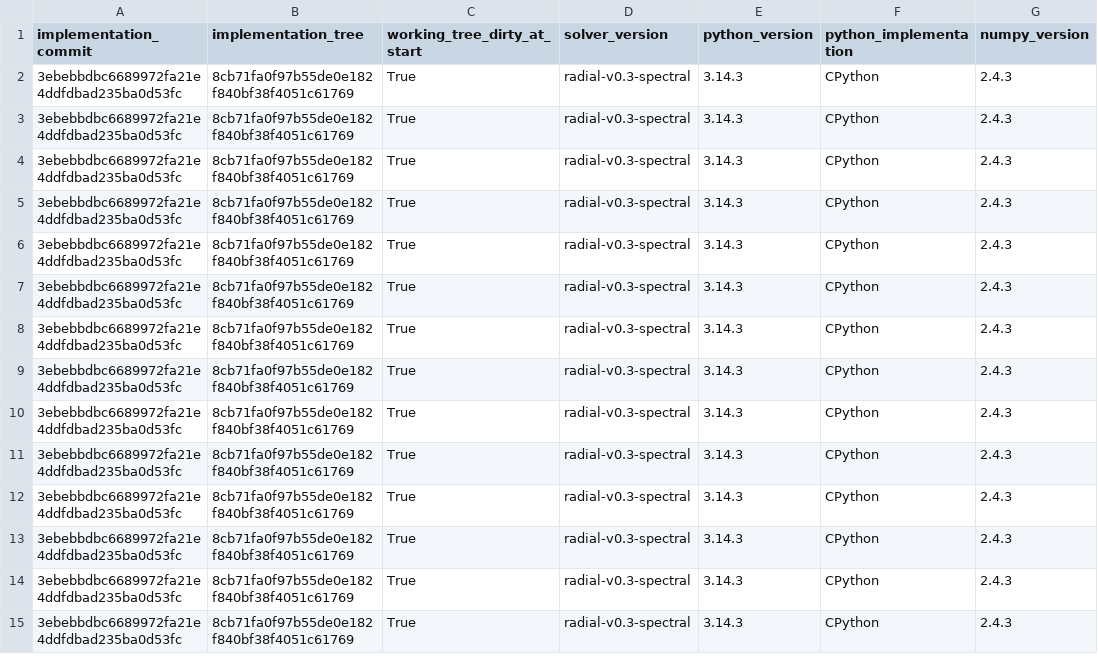
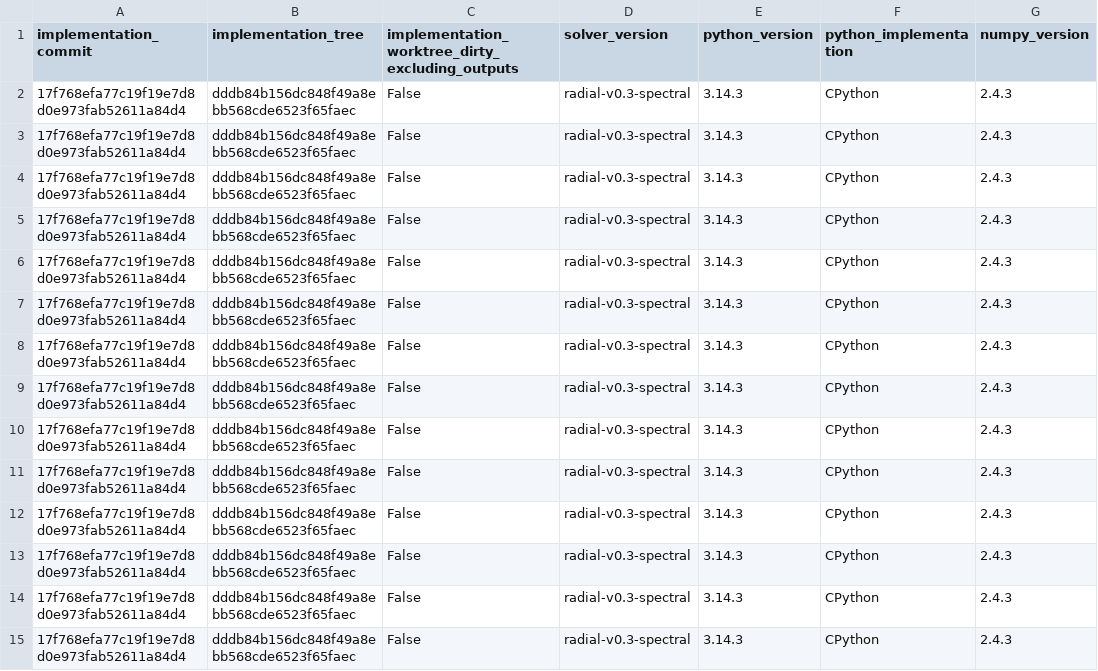
Before and after one commit to adoolelomani2026/ell1-boson-star-qnms, a CSV file: data/radial_benchmarks.csv, drawn as a sheet; only a part is shown; the diff names each change by its address in the sheet, - before the commit and + after, or states it on an @@ line.

```diff
--- a/data/radial_benchmarks.csv
+++ b/data/radial_benchmarks.csv
-C1: working_tree_dirty_at_start
+C1: implementation_worktree_dirty_excluding_outputs
-A2:A15 (implementation_commit): 3ebebbdbc6689972fa21e4ddfdbad235ba0d53fc
+A2:A15 (implementation_commit): 17f768efa77c19f19e7d8d0e973fab52611a84d4
-B2:B15 (implementation_tree): 8cb71fa0f97b55de0e182f840bf38f4051c61769
+B2:B15 (implementation_tree): dddb84b156dc848f49a8ebb568cde6523f65faec
-C2:C15: True
+C2:C15: False
```
Also changed, not shown: 2 other files.
